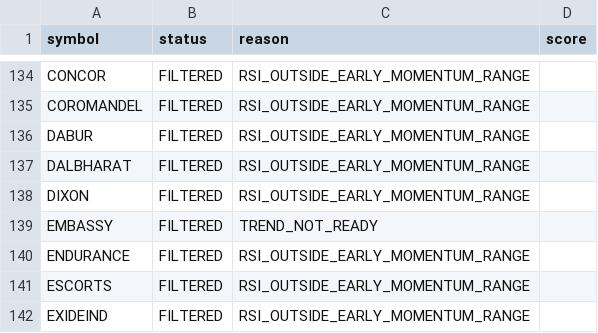
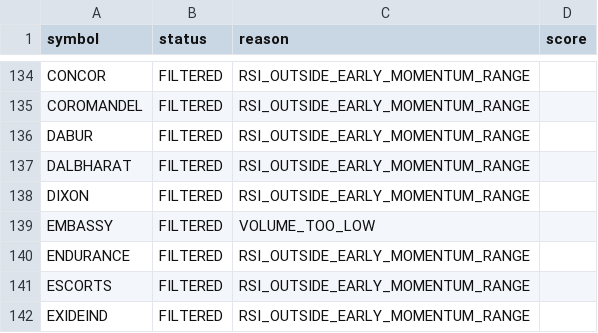
Before and after one commit to spy15007-arch/Trading-OS-v12, a CSV file: reports/early_momentum_diagnostics.csv, drawn as a sheet; only a part is shown, gaps mark what is left out.

```diff
--- a/reports/early_momentum_diagnostics.csv
+++ b/reports/early_momentum_diagnostics.csv
@@ -138,3 +138,3 @@ DALBHARAT,FILTERED,RSI_OUTSIDE_EARLY_MOMENTUM_RANGE,
 DIXON,FILTERED,RSI_OUTSIDE_EARLY_MOMENTUM_RANGE,
-EMBASSY,FILTERED,TREND_NOT_READY,
+EMBASSY,FILTERED,VOLUME_TOO_LOW,
 ENDURANCE,FILTERED,RSI_OUTSIDE_EARLY_MOMENTUM_RANGE,
```
Also changed, not shown: reports/early_momentum_radar.csv, 2 other files.
